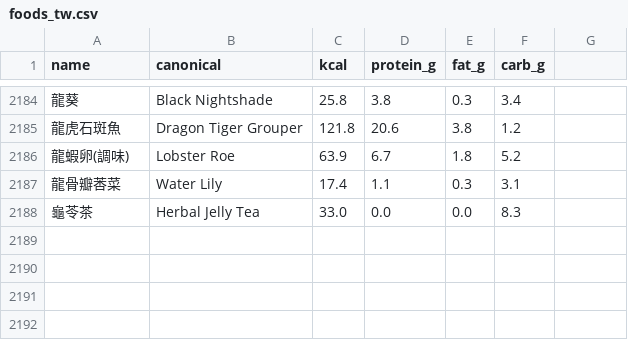
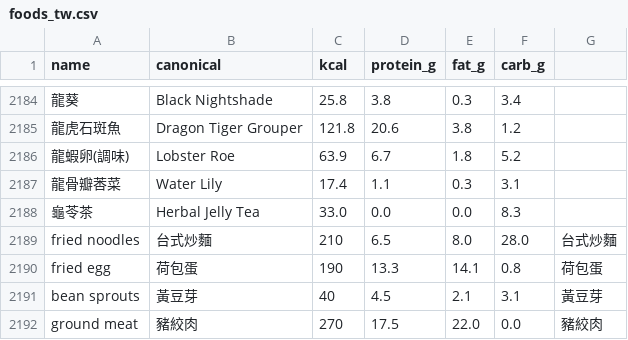
Before and after one commit to kevin-twai/eatlyze-mvp-backend, a CSV file: backend/app/data/foods_tw.csv, drawn as a sheet; only a part is shown, gaps mark what is left out; the diff names each change by its address in the sheet, - before the commit and + after, or states it on an @@ line.

```diff
--- a/backend/app/data/foods_tw.csv
+++ b/backend/app/data/foods_tw.csv
+row 2189: fried noodles | 台式炒麵 | 210 | 6.5 | 8.0 | 28.0 | 台式炒麵
+row 2190: fried egg | 荷包蛋 | 190 | 13.3 | 14.1 | 0.8 | 荷包蛋
+row 2191: bean sprouts | 黃豆芽 | 40 | 4.5 | 2.1 | 3.1 | 黃豆芽
+row 2192: ground meat | 豬絞肉 | 270 | 17.5 | 22.0 | 0.0 | 豬絞肉
```
Also changed, not shown: 1 other file.
